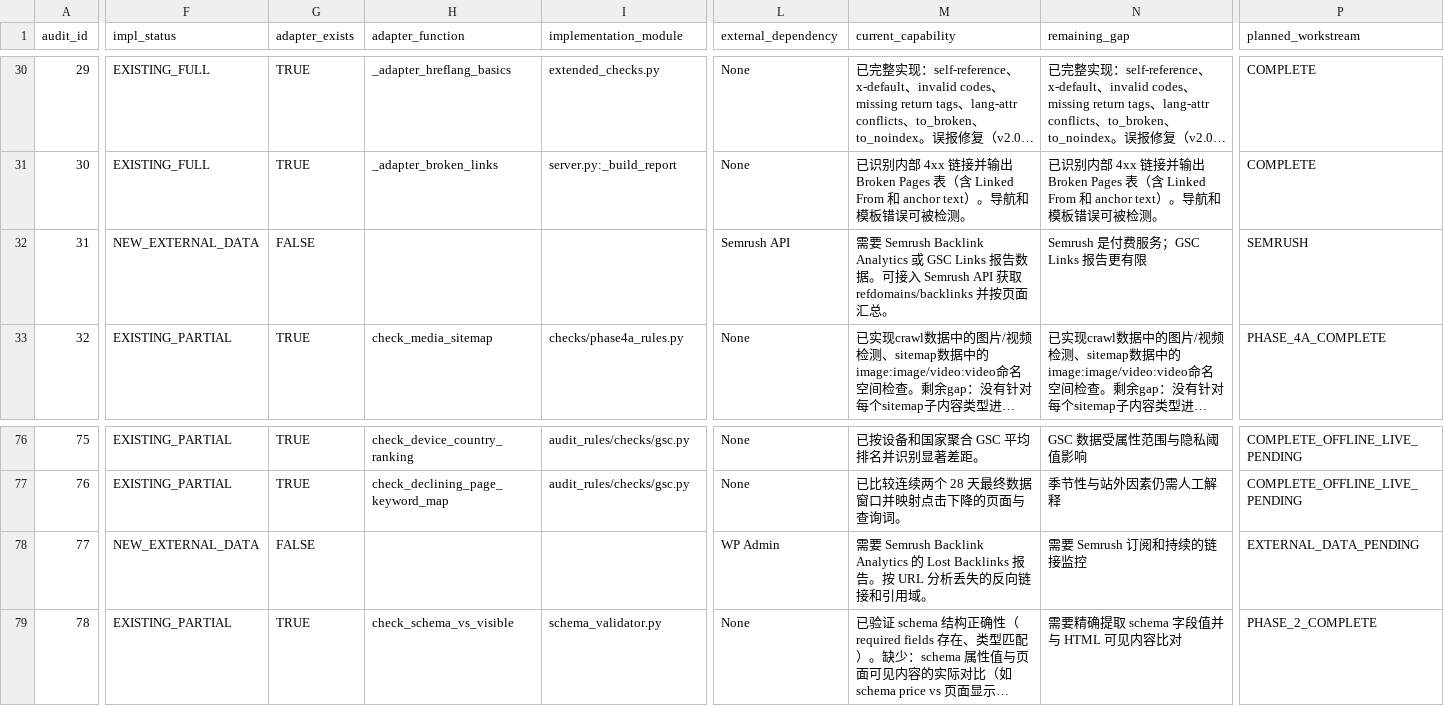
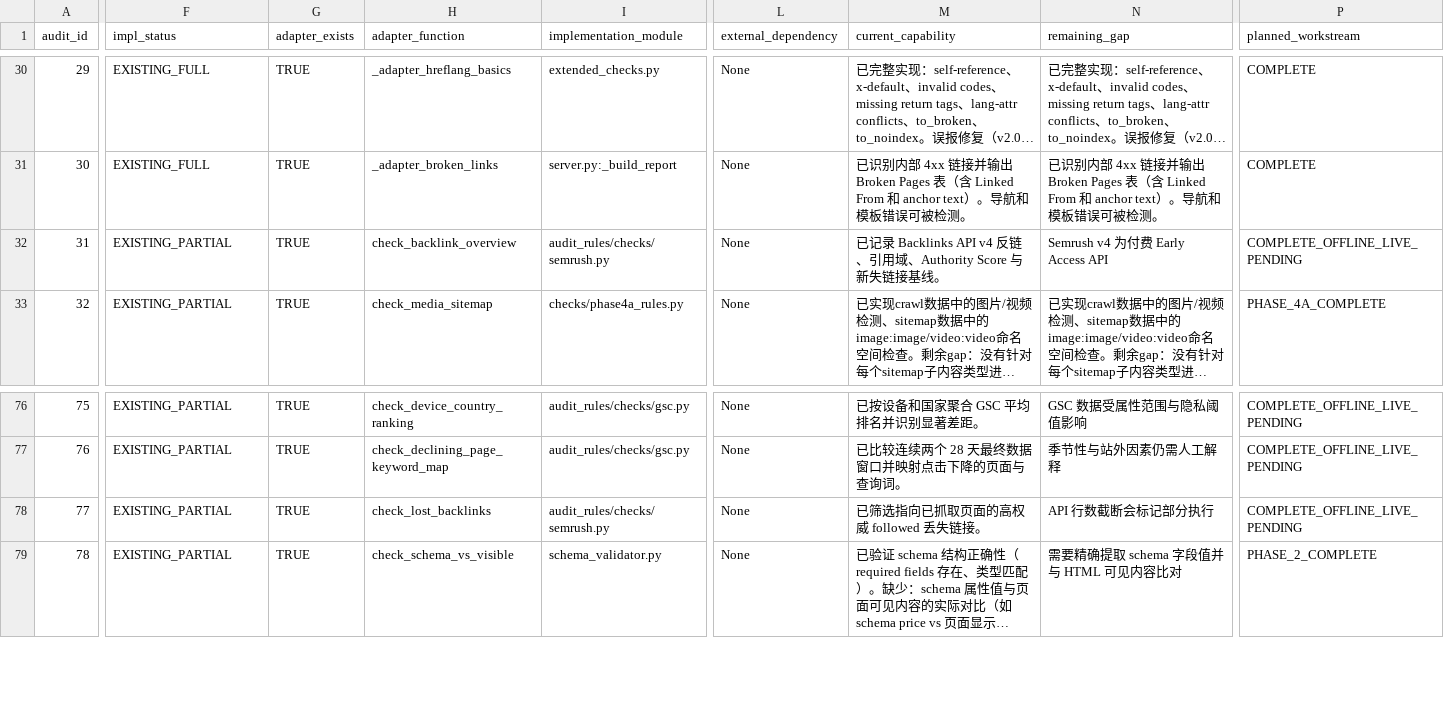
Before and after one commit to liushuaiye2602141602-cmyk/librecrawl-technical-seo-audit-mcp, a CSV file: docs/handoff/CURRENT_RULE_MATRIX.csv, drawn as a sheet; only a part is shown, gaps mark what is left out; long unchanged cells end in …; the diff names each change by its address in the sheet, - before the commit and + after, or states it on an @@ line.

Commit message:
docs: record Semrush provider validation status

```diff
--- a/docs/handoff/CURRENT_RULE_MATRIX.csv
+++ b/docs/handoff/CURRENT_RULE_MATRIX.csv
-F32 (impl_status): NEW_EXTERNAL_DATA
+F32 (impl_status): EXISTING_PARTIAL
-G32 (adapter_exists): FALSE
+G32 (adapter_exists): TRUE
-H32 (adapter_function): (empty)
+H32 (adapter_function): check_backlink_overview
-I32 (implementation_module): (empty)
+I32 (implementation_module): audit_rules/checks/semrush.py
-L32 (external_dependency): Semrush API
+L32 (external_dependency): None
-M32 (current_capability): 需要 Semrush Backlink Analytics 或 GSC Links 报告数据。可接入 Semrush API 获取 refdomains/backlinks 并按页面汇总。
+M32 (current_capability): 已记录 Backlinks API v4 反链、引用域、Authority Score 与新失链接基线。
-N32 (remaining_gap): Semrush 是付费服务；GSC Links 报告更有限
+N32 (remaining_gap): Semrush v4 为付费 Early Access API
-P32 (planned_workstream): SEMRUSH
+P32 (planned_workstream): COMPLETE_OFFLINE_LIVE_PENDING
-F78 (impl_status): NEW_EXTERNAL_DATA
+F78 (impl_status): EXISTING_PARTIAL
-G78 (adapter_exists): FALSE
+G78 (adapter_exists): TRUE
-H78 (adapter_function): (empty)
+H78 (adapter_function): check_lost_backlinks
-I78 (implementation_module): (empty)
+I78 (implementation_module): audit_rules/checks/semrush.py
-L78 (external_dependency): WP Admin
+L78 (external_dependency): None
-M78 (current_capability): 需要 Semrush Backlink Analytics 的 Lost Backlinks 报告。按 URL 分析丢失的反向链接和引用域。
+M78 (current_capability): 已筛选指向已抓取页面的高权威 followed 丢失链接。
-N78 (remaining_gap): 需要 Semrush 订阅和持续的链接监控
+N78 (remaining_gap): API 行数截断会标记部分执行
-P78 (planned_workstream): EXTERNAL_DATA_PENDING
+P78 (planned_workstream): COMPLETE_OFFLINE_LIVE_PENDING
```
Also changed, not shown: 7 other files.
